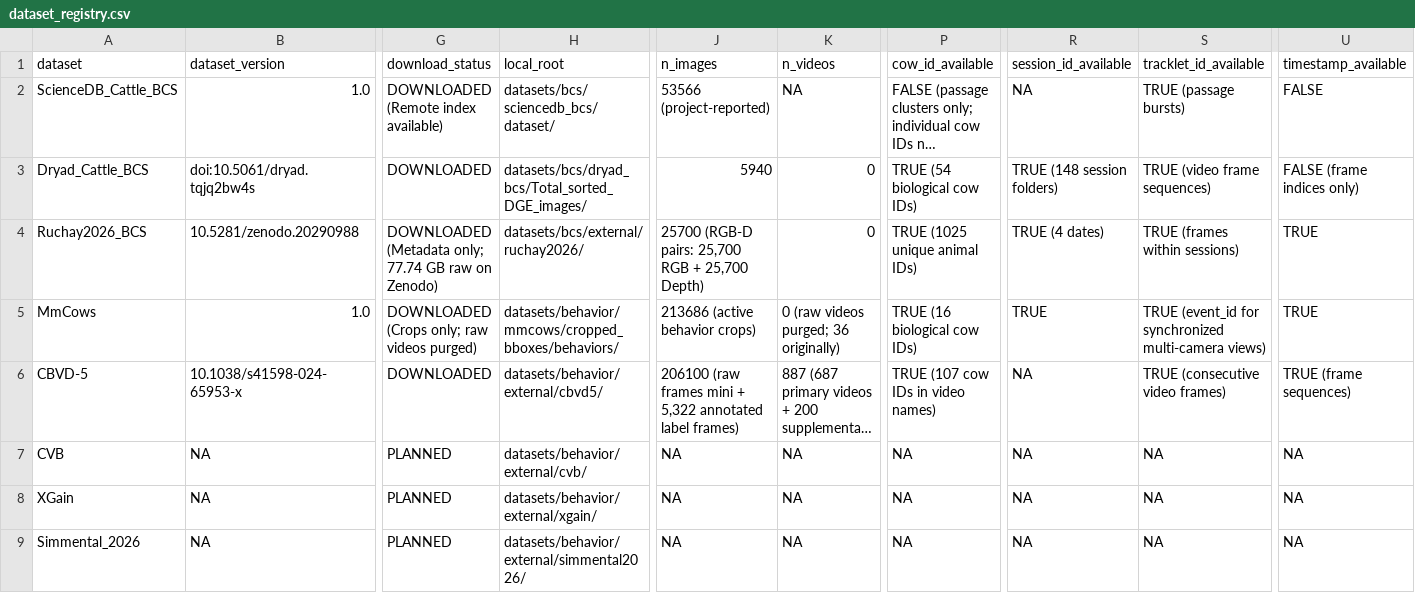
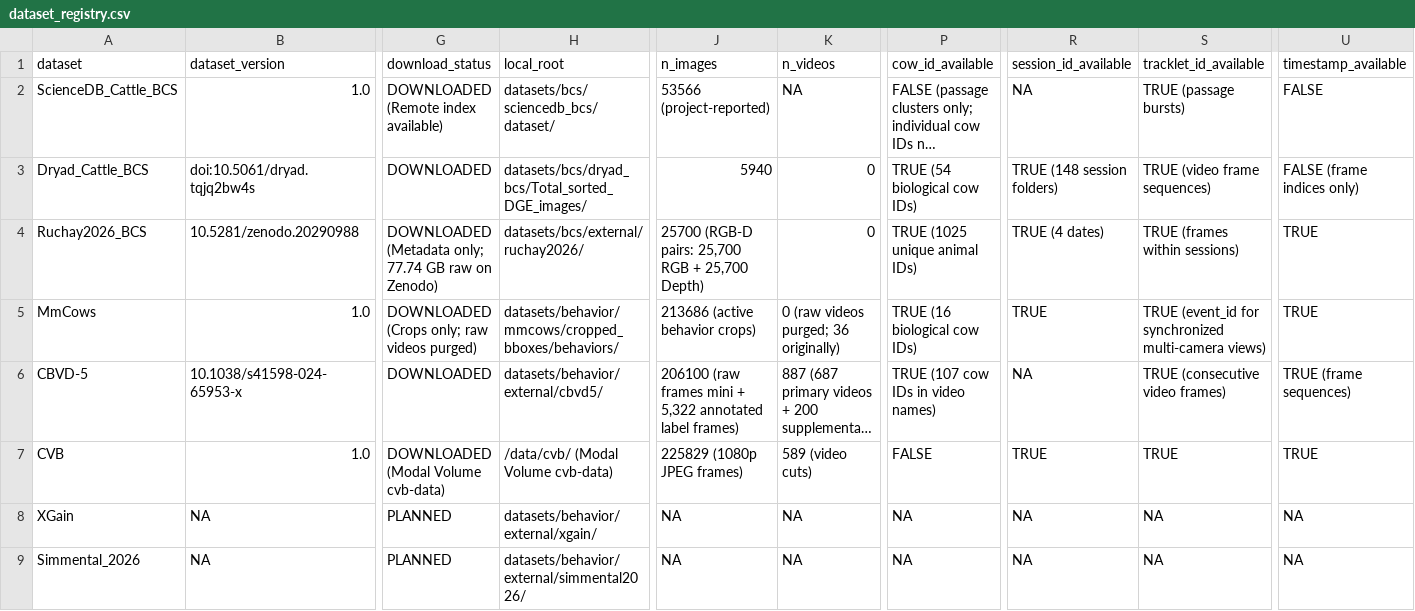
Before and after one commit to Hasinish/cattle-health-monitoring-multi-task-model, a CSV file: datasets/dataset_registry.csv, drawn as a sheet; only a part is shown, gaps mark what is left out; long unchanged cells end in …; the diff covers the shown part only; the diff names each change by its address in the sheet, - before the commit and + after, or states it on an @@ line.

Commit message:
feat(cvb): ingest and physically verify CVB dataset on Modal volume cvb-data

```diff
--- a/datasets/dataset_registry.csv
+++ b/datasets/dataset_registry.csv
-B7 (dataset_version): NA
+B7 (dataset_version): 1.0
-G7 (download_status): PLANNED
+G7 (download_status): DOWNLOADED (Modal Volume cvb-data)
-H7 (local_root): datasets/behavior/external/cvb/
+H7 (local_root): /data/cvb/ (Modal Volume cvb-data)
-J7 (n_images): NA
+J7 (n_images): 225829 (1080p JPEG frames)
-K7 (n_videos): NA
+K7 (n_videos): 589 (video cuts)
-P7 (cow_id_available): NA
+P7 (cow_id_available): FALSE
-R7 (session_id_available): NA
+R7 (session_id_available): TRUE
-S7 (tracklet_id_available): NA
+S7 (tracklet_id_available): TRUE
-U7 (timestamp_available): NA
+U7 (timestamp_available): TRUE
```
Also changed, not shown: 6 edited cells elsewhere in this file, 5 other files.
